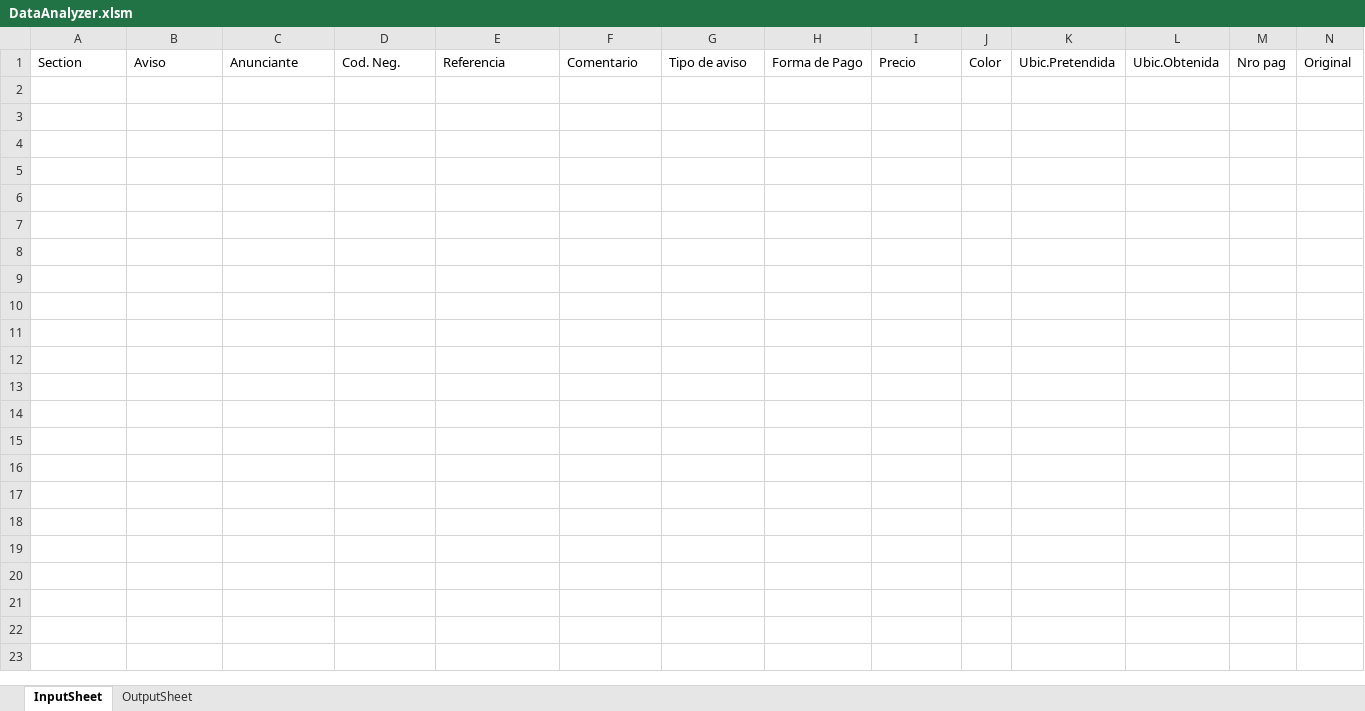
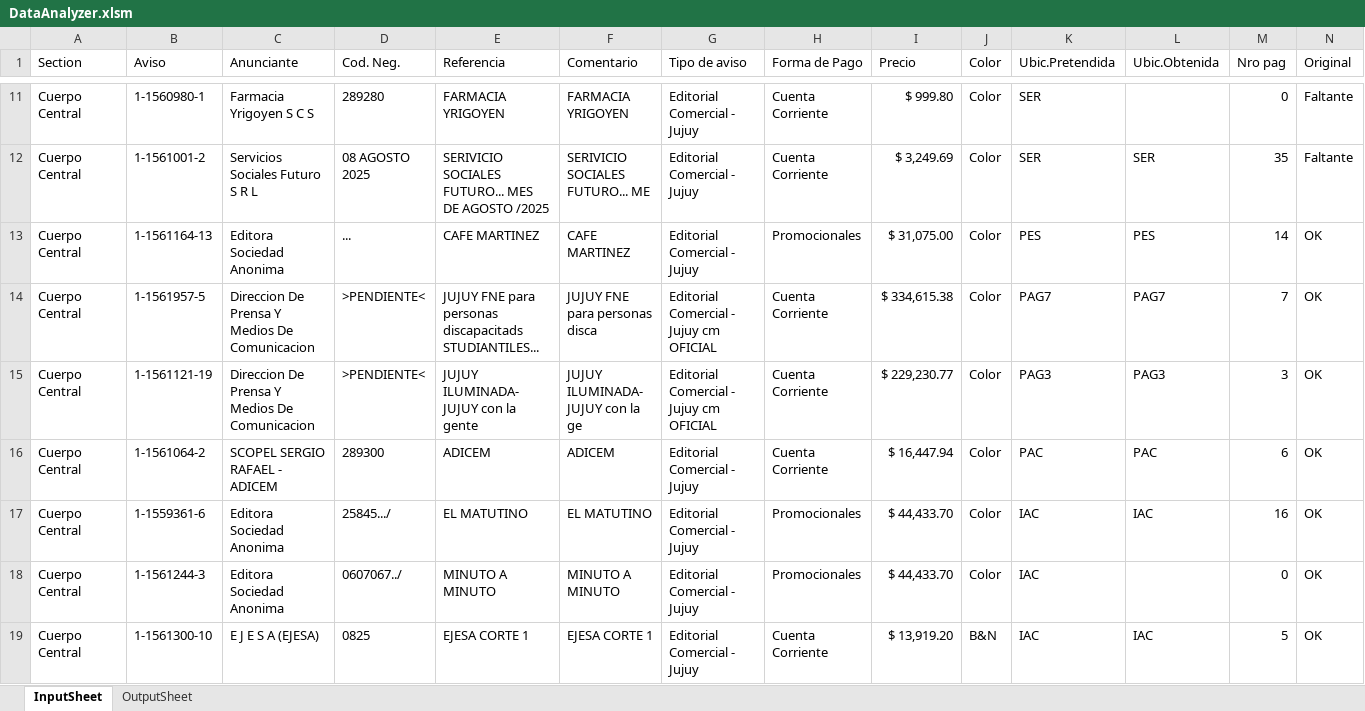
Before and after one commit to zherar7ordoya/xMSO-Excel, an Excel workbook: DataAnalyzer.xlsm, sheet InputSheet, drawn as a sheet; only a part is shown, gaps mark what is left out; values as stored, in another font and other column widths than the file's, no borders; table styles not drawn; rows hold the shown columns only; the diff covers the shown part only; the diff names each change by its address in the sheet, - before the commit and + after, or states it on an @@ line.

Commit message:
Update DataAnalyzer.xlsm

```diff
--- a/DataAnalyzer.xlsm (sheet InputSheet)
+++ b/DataAnalyzer.xlsm (sheet InputSheet)
@@ row 11 unhidden: Cuerpo Central | 1-1560980-1 | Farmacia Yrigoyen S C S | 289280 | FARMACIA YRIGOYEN | FARMACIA YRIGOYEN | Editorial Comercial - Jujuy | Cuenta Corriente | $ 999.80 | Color | SER |  | 0 | Faltante @@
@@ row 12 unhidden: Cuerpo Central | 1-1561001-2 | Servicios Sociales Futuro S R L | 08 AGOSTO 2025 | SERIVICIO SOCIALES FUTURO... MES DE AGOSTO /2025 | SERIVICIO SOCIALES FUTURO... ME | Editorial Comercial - Jujuy | Cuenta Corriente | $ 3,249.69 | Color | SER | SER | 35 | Faltante @@
+row 13: Cuerpo Central | 1-1561164-13 | Editora Sociedad Anonima | ... | CAFE MARTINEZ | CAFE MARTINEZ | Editorial Comercial - Jujuy | Promocionales | $ 31,075.00 | Color | PES | PES | 14 | OK
+row 14: Cuerpo Central | 1-1561957-5 | Direccion De Prensa Y Medios De Comunicacion | >PENDIENTE< | JUJUY FNE para personas discapacitads STUDIANTILES... | JUJUY FNE para personas disca | Editorial Comercial - Jujuy cm OFICIAL | Cuenta Corriente | $ 334,615.38 | Color | PAG7 | PAG7 | 7 | OK
+row 15: Cuerpo Central | 1-1561121-19 | Direccion De Prensa Y Medios De Comunicacion | >PENDIENTE< | JUJUY ILUMINADA- JUJUY con la gente | JUJUY ILUMINADA- JUJUY con la ge | Editorial Comercial - Jujuy cm OFICIAL | Cuenta Corriente | $ 229,230.77 | Color | PAG3 | PAG3 | 3 | OK
+row 16: Cuerpo Central | 1-1561064-2 | SCOPEL SERGIO RAFAEL - ADICEM | 289300 | ADICEM | ADICEM | Editorial Comercial - Jujuy | Cuenta Corriente | $ 16,447.94 | Color | PAC | PAC | 6 | OK
+row 17: Cuerpo Central | 1-1559361-6 | Editora Sociedad Anonima | 25845.../ | EL MATUTINO | EL MATUTINO | Editorial Comercial - Jujuy | Promocionales | $ 44,433.70 | Color | IAC | IAC | 16 | OK
+row 18: Cuerpo Central | 1-1561244-3 | Editora Sociedad Anonima | 0607067../ | MINUTO A MINUTO | MINUTO A MINUTO | Editorial Comercial - Jujuy | Promocionales | $ 44,433.70 | Color | IAC |  | 0 | OK
+row 19: Cuerpo Central | 1-1561300-10 | E J E S A (EJESA) | 0825 | EJESA CORTE 1 | EJESA CORTE 1 | Editorial Comercial - Jujuy | Cuenta Corriente | $ 13,919.20 | B&N | IAC | IAC | 5 | OK
```
Also changed, not shown: 39 added rows and 2 hidden or unhidden rows elsewhere in this sheet, sheet OutputSheet, hidden cells.
